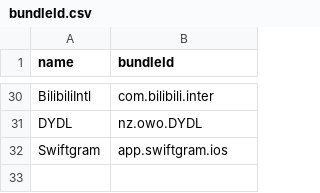
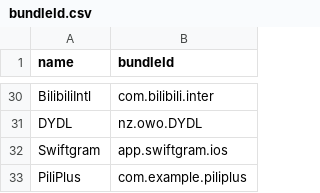
Before and after one commit to OwO-Network/Repo, a CSV file: bundleId.csv, drawn as a sheet; only a part is shown, gaps mark what is left out; the diff names each change by its address in the sheet, - before the commit and + after, or states it on an @@ line.

```diff
--- a/bundleId.csv
+++ b/bundleId.csv
+row 33: PiliPlus | com.example.piliplus
```
Also changed, not shown: 3 other files.
